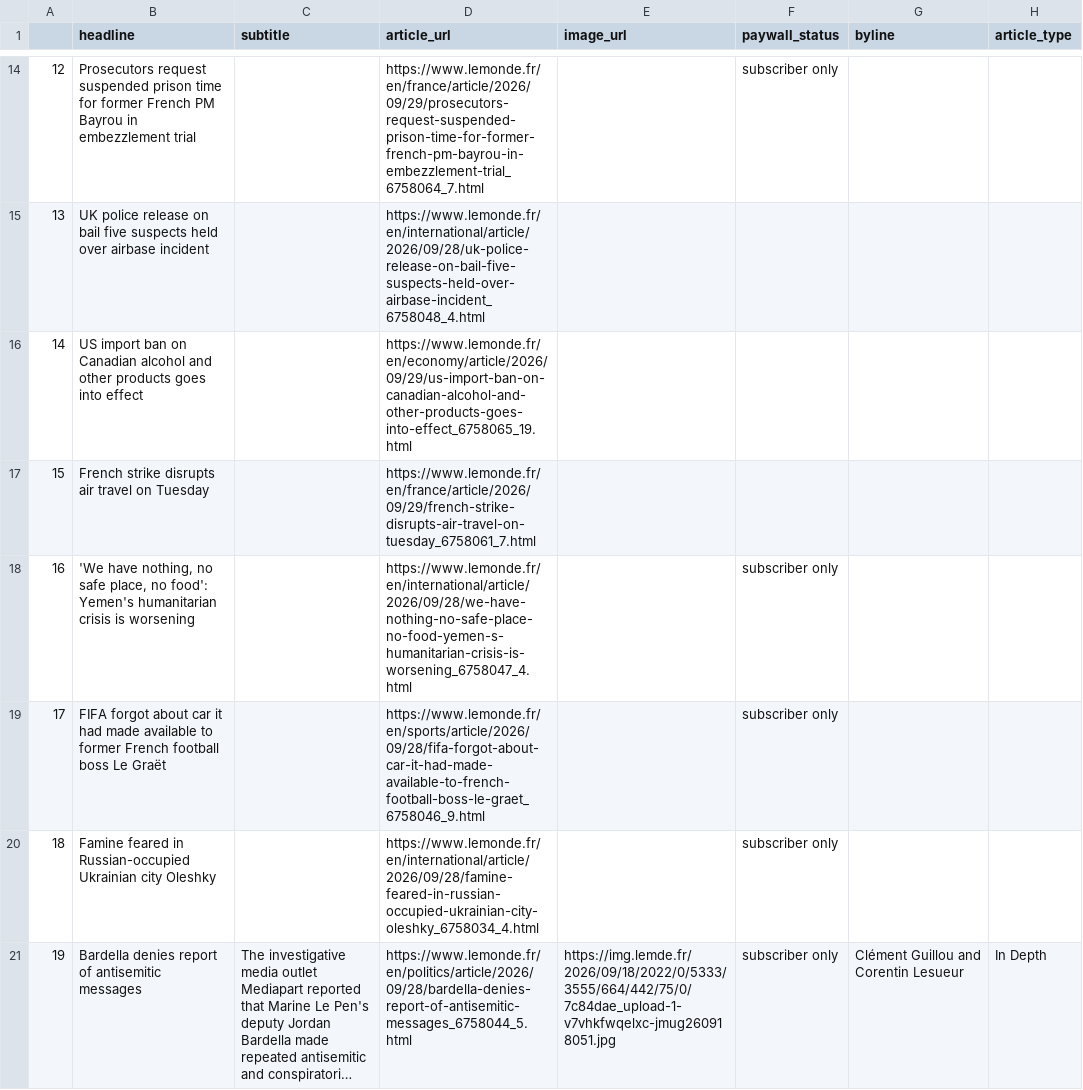
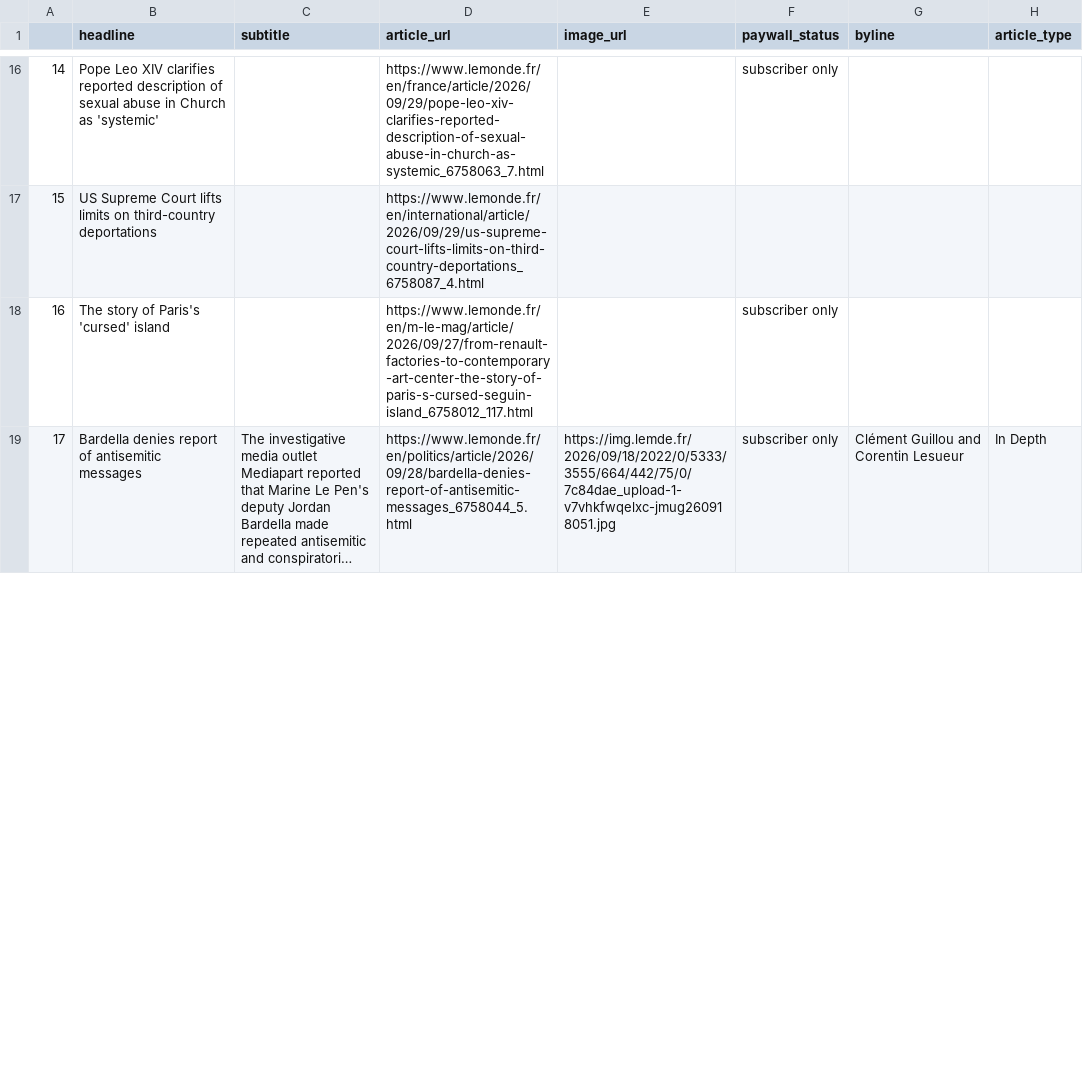
Before and after one commit to luciamack/auto_updating_headline_scraper_le_monde, a CSV file: le_monde_daily_news.csv, drawn as a sheet; only a part is shown, gaps mark what is left out; long unchanged cells end in …; removed rows and columns are numbered as before the commit, all else as after; the diff covers the shown part only; the diff names each change by its address in the sheet, - before the commit and + after, or states it on an @@ line.

```diff
--- a/le_monde_daily_news.csv
+++ b/le_monde_daily_news.csv
@@ column A renumbered between rows 6 and 23 @@
-B16 (headline): Prosecutors request suspended prison time for former French PM Bayrou in embezzlement trial
+B16 (headline): Pope Leo XIV clarifies reported description of sexual abuse in Church as 'systemic'
-D16 (article_url): https://www.lemonde.fr/en/france/article/2026/09/29/prosecutors-request-suspended-prison-time-for-former-french-pm-bayrou-in-embezzlement-trial_6758064_7.html
+D16 (article_url): https://www.lemonde.fr/en/france/article/2026/09/29/pope-leo-xiv-clarifies-reported-description-of-sexual-abuse-in-church-as-systemic_6758063_7.html
-row 15: 13 | UK police release on bail five suspects held over airbase incident |  | https://www.lemonde.fr/en/international/article/2026/09/28/uk-police-release-on-bail-five-suspects-held-over-airbase-incident_6758048_4.html
-row 16: 14 | US import ban on Canadian alcohol and other products goes into effect |  | https://www.lemonde.fr/en/economy/article/2026/09/29/us-import-ban-on-canadian-alcohol-and-other-products-goes-into-effect_6758065_19.html
-row 17: 15 | French strike disrupts air travel on Tuesday |  | https://www.lemonde.fr/en/france/article/2026/09/29/french-strike-disrupts-air-travel-on-tuesday_6758061_7.html
-row 18: 16 | 'We have nothing, no safe place, no food': Yemen's humanitarian crisis is worsening |  | https://www.lemonde.fr/en/international/article/2026/09/28/we-have-nothing-no-safe-place-no-food-yemen-s-humanitarian-crisis-is-worsening_6758047_4.html |  | subscriber only
-row 19: 17 | FIFA forgot about car it had made available to former French football boss Le Graët |  | https://www.lemonde.fr/en/sports/article/2026/09/28/fifa-forgot-about-car-it-had-made-available-to-french-football-boss-le-graet_6758046_9.html |  | subscriber only
+row 17: 15 | US Supreme Court lifts limits on third-country deportations |  | https://www.lemonde.fr/en/international/article/2026/09/29/us-supreme-court-lifts-limits-on-third-country-deportations_6758087_4.html
-B18 (headline): Famine feared in Russian-occupied Ukrainian city Oleshky
+B18 (headline): The story of Paris's 'cursed' island
-D18 (article_url): https://www.lemonde.fr/en/international/article/2026/09/28/famine-feared-in-russian-occupied-ukrainian-city-oleshky_6758034_4.html
+D18 (article_url): https://www.lemonde.fr/en/m-le-mag/article/2026/09/27/from-renault-factories-to-contemporary-art-center-the-story-of-paris-s-cursed-seguin-island_6758012_117.html
```
Also changed, not shown: 12 added rows, 10 removed rows and 19 edited cells elsewhere in this file, 1 other file.
